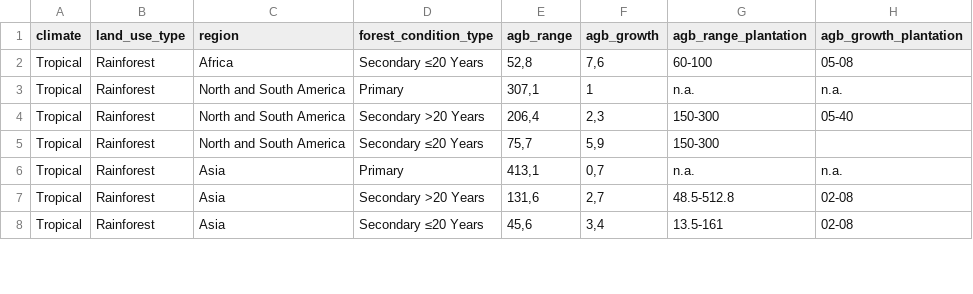
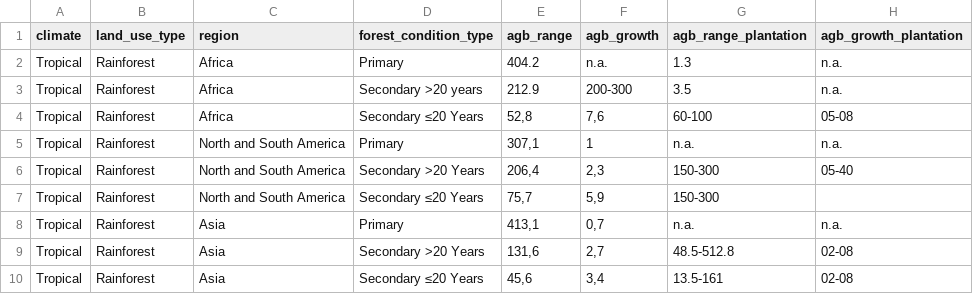
Before and after one commit to un-fao/exact-django-webapp, a CSV file: djangoexact/scripts/ipcc_data/ForestManagementAGB.csv, drawn as a sheet; only a part is shown.

Commit message:
Fix foret management agb reference data

```diff
--- a/djangoexact/scripts/ipcc_data/ForestManagementAGB.csv
+++ b/djangoexact/scripts/ipcc_data/ForestManagementAGB.csv
@@ -1,2 +1,4 @@
 climate;land_use_type;region;forest_condition_type;agb_range;agb_growth;agb_range_plantation;agb_growth_plantation
+Tropical;Rainforest;Africa;Primary;404.2;n.a.;1.3;n.a.
+Tropical;Rainforest;Africa;Secondary >20 years;	212.9;200-300;3.5;n.a.
 Tropical;Rainforest;Africa;Secondary ≤20 Years;52,8;7,6;60-100;05-08
```
